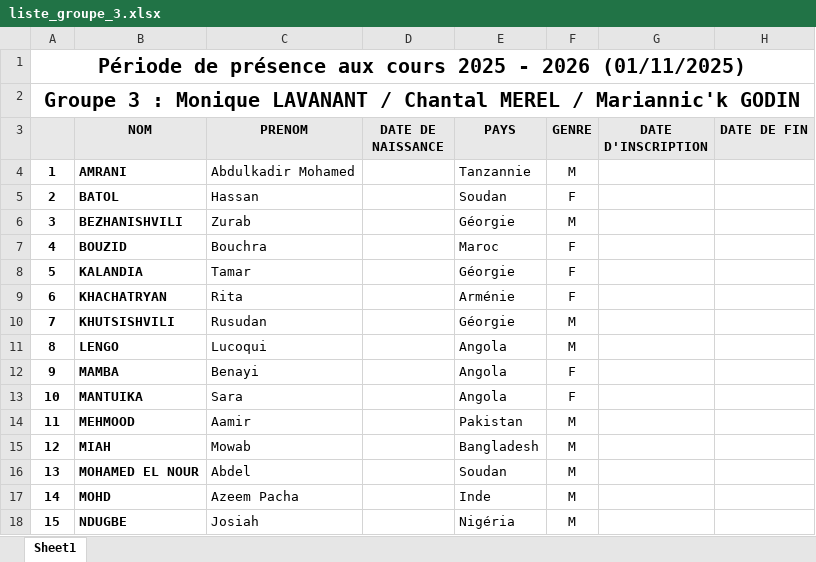
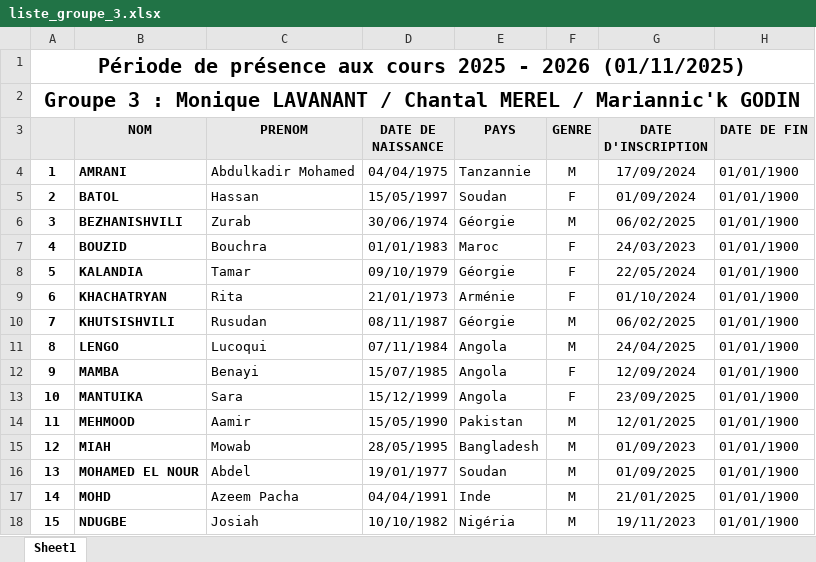
Before and after one commit to yves-22/ASTI, an Excel workbook: Excel/liste_groupe_3.xlsx, sheet Sheet1, drawn as a sheet; only a part is shown; values as stored, in another font and other column widths than the file's, no borders; the diff covers the shown part only; the diff names each change by its address in the sheet, - before the commit and + after, or states it on an @@ line.

Commit message:
Commit automatique via PowerShell

```diff
--- a/Excel/liste_groupe_3.xlsx (sheet Sheet1)
+++ b/Excel/liste_groupe_3.xlsx (sheet Sheet1)
-D4 (DATE DE NAISSANCE): (empty)
+D4 (DATE DE NAISSANCE): 04/04/1975
-G4 (DATE D'INSCRIPTION): (empty)
+G4 (DATE D'INSCRIPTION): 17/09/2024
-H4:H18 (DATE DE FIN): (empty)
+H4:H18 (DATE DE FIN): 01/01/1900
-D5 (DATE DE NAISSANCE): (empty)
+D5 (DATE DE NAISSANCE): 15/05/1997
-G5 (DATE D'INSCRIPTION): (empty)
+G5 (DATE D'INSCRIPTION): 01/09/2024
-D6 (DATE DE NAISSANCE): (empty)
+D6 (DATE DE NAISSANCE): 30/06/1974
-G6 (DATE D'INSCRIPTION): (empty)
+G6 (DATE D'INSCRIPTION): 06/02/2025
-D7 (DATE DE NAISSANCE): (empty)
+D7 (DATE DE NAISSANCE): 01/01/1983
-G7 (DATE D'INSCRIPTION): (empty)
+G7 (DATE D'INSCRIPTION): 24/03/2023
-D8 (DATE DE NAISSANCE): (empty)
+D8 (DATE DE NAISSANCE): 09/10/1979
-G8 (DATE D'INSCRIPTION): (empty)
+G8 (DATE D'INSCRIPTION): 22/05/2024
-D9 (DATE DE NAISSANCE): (empty)
+D9 (DATE DE NAISSANCE): 21/01/1973
-G9 (DATE D'INSCRIPTION): (empty)
+G9 (DATE D'INSCRIPTION): 01/10/2024
-D10 (DATE DE NAISSANCE): (empty)
+D10 (DATE DE NAISSANCE): 08/11/1987
-G10 (DATE D'INSCRIPTION): (empty)
+G10 (DATE D'INSCRIPTION): 06/02/2025
-D11 (DATE DE NAISSANCE): (empty)
+D11 (DATE DE NAISSANCE): 07/11/1984
-G11 (DATE D'INSCRIPTION): (empty)
+G11 (DATE D'INSCRIPTION): 24/04/2025
-D12 (DATE DE NAISSANCE): (empty)
+D12 (DATE DE NAISSANCE): 15/07/1985
-G12 (DATE D'INSCRIPTION): (empty)
+G12 (DATE D'INSCRIPTION): 12/09/2024
-D13 (DATE DE NAISSANCE): (empty)
+D13 (DATE DE NAISSANCE): 15/12/1999
-G13 (DATE D'INSCRIPTION): (empty)
+G13 (DATE D'INSCRIPTION): 23/09/2025
-D14 (DATE DE NAISSANCE): (empty)
+D14 (DATE DE NAISSANCE): 15/05/1990
-G14 (DATE D'INSCRIPTION): (empty)
+G14 (DATE D'INSCRIPTION): 12/01/2025
-D15 (DATE DE NAISSANCE): (empty)
+D15 (DATE DE NAISSANCE): 28/05/1995
-G15 (DATE D'INSCRIPTION): (empty)
+G15 (DATE D'INSCRIPTION): 01/09/2023
-D16 (DATE DE NAISSANCE): (empty)
+D16 (DATE DE NAISSANCE): 19/01/1977
-G16 (DATE D'INSCRIPTION): (empty)
+G16 (DATE D'INSCRIPTION): 01/09/2025
-D17 (DATE DE NAISSANCE): (empty)
+D17 (DATE DE NAISSANCE): 04/04/1991
-G17 (DATE D'INSCRIPTION): (empty)
+G17 (DATE D'INSCRIPTION): 21/01/2025
-D18 (DATE DE NAISSANCE): (empty)
+D18 (DATE DE NAISSANCE): 10/10/1982
-G18 (DATE D'INSCRIPTION): (empty)
+G18 (DATE D'INSCRIPTION): 19/11/2023
```
Also changed, not shown: 24 edited cells elsewhere in this sheet.
